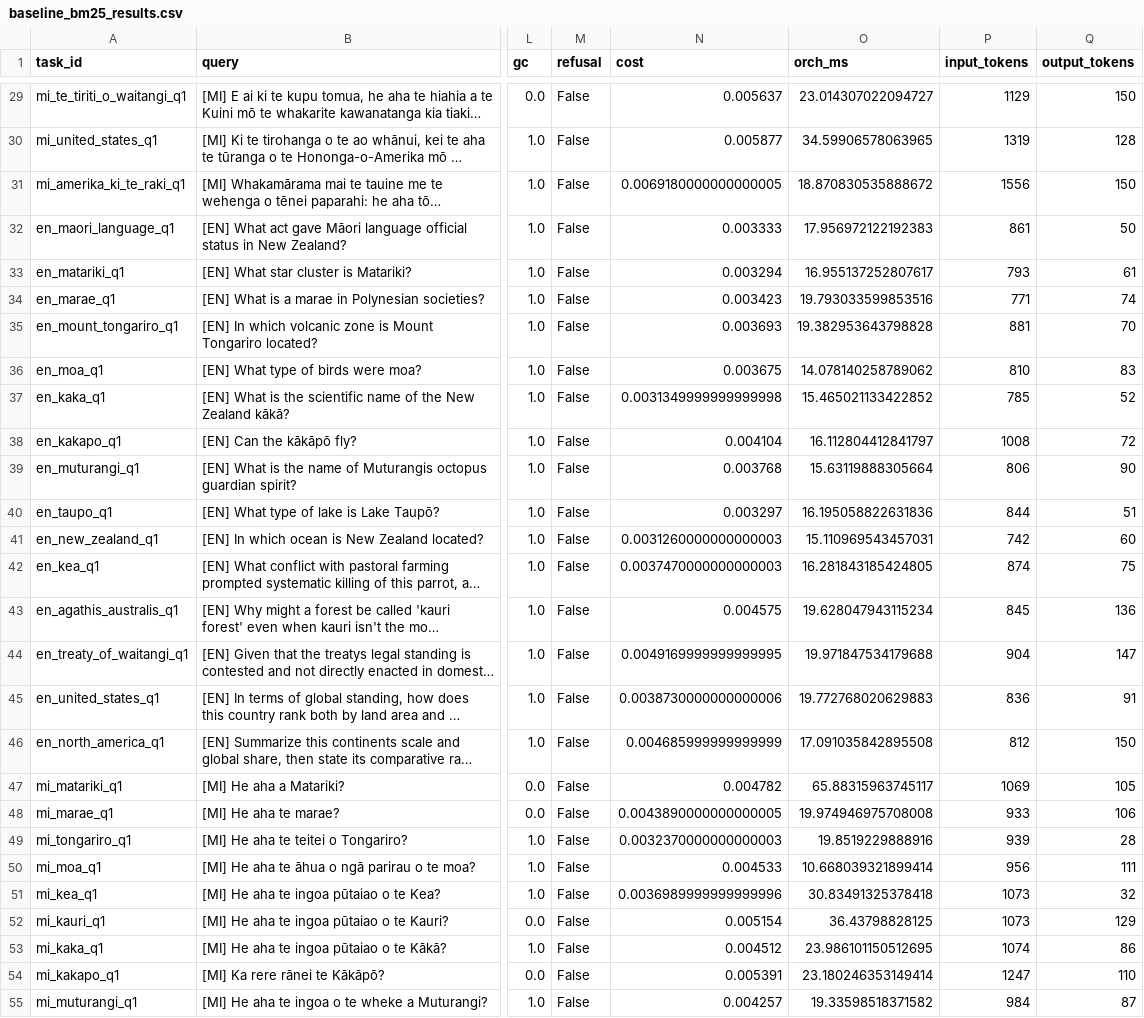
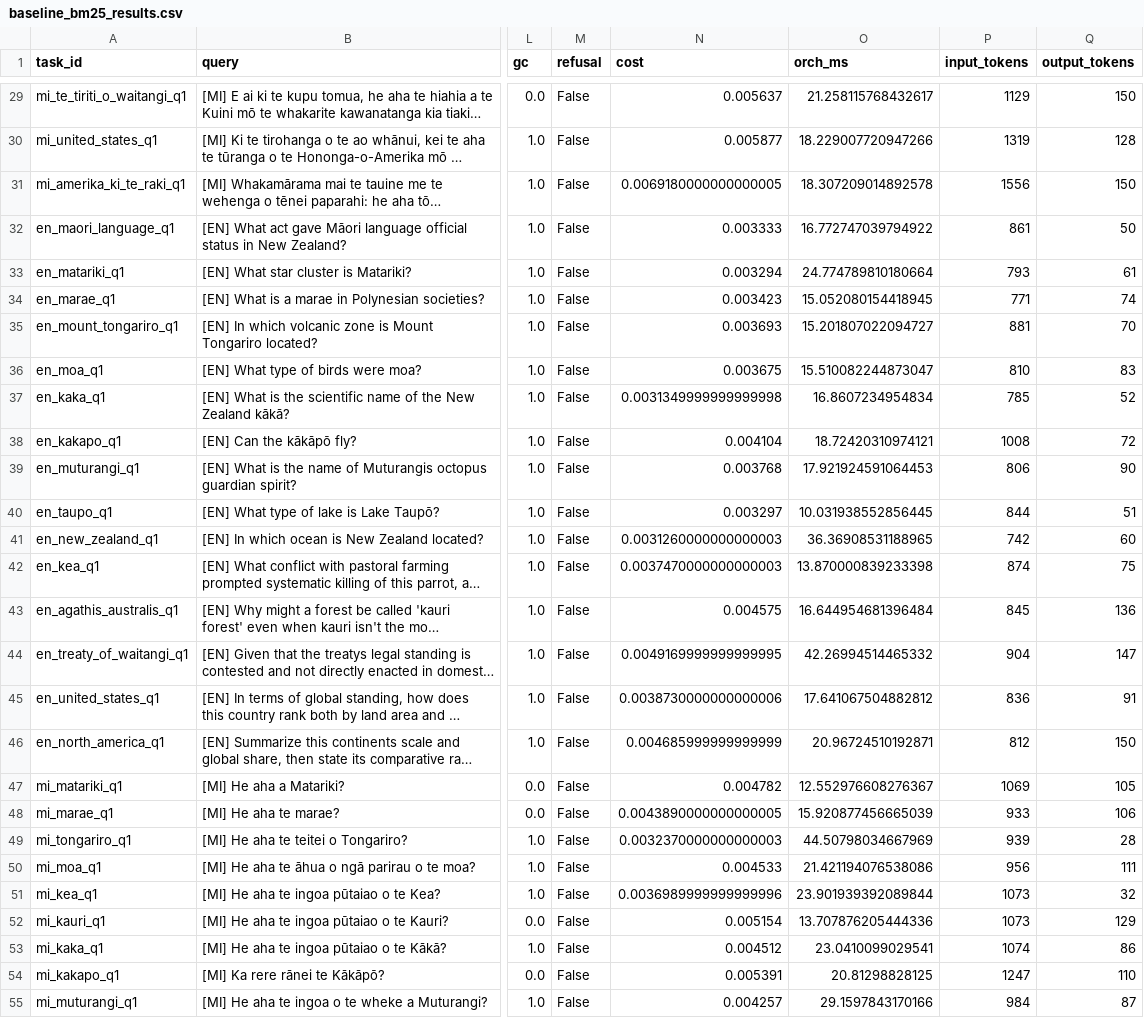
Before and after one commit to alexkzw/kaitiaki-planner, a CSV file: outputs/baseline_bm25_results.csv, drawn as a sheet; only a part is shown, gaps mark what is left out; long unchanged cells end in …; the diff covers the shown part only; the diff names each change by its address in the sheet, - before the commit and + after, or states it on an @@ line.

```diff
--- a/outputs/baseline_bm25_results.csv
+++ b/outputs/baseline_bm25_results.csv
-O29 (orch_ms): 23.014307022094727
+O29 (orch_ms): 21.258115768432617
-O30 (orch_ms): 34.59906578063965
+O30 (orch_ms): 18.229007720947266
-O31 (orch_ms): 18.870830535888672
+O31 (orch_ms): 18.307209014892578
-O32 (orch_ms): 17.956972122192383
+O32 (orch_ms): 16.772747039794922
-O33 (orch_ms): 16.955137252807617
+O33 (orch_ms): 24.774789810180664
-O34 (orch_ms): 19.793033599853516
+O34 (orch_ms): 15.052080154418945
-O35 (orch_ms): 19.382953643798828
+O35 (orch_ms): 15.201807022094727
-O36 (orch_ms): 14.078140258789062
+O36 (orch_ms): 15.510082244873047
-O37 (orch_ms): 15.465021133422852
+O37 (orch_ms): 16.8607234954834
-O38 (orch_ms): 16.112804412841797
+O38 (orch_ms): 18.72420310974121
-O39 (orch_ms): 15.63119888305664
+O39 (orch_ms): 17.921924591064453
-O40 (orch_ms): 16.195058822631836
+O40 (orch_ms): 10.031938552856445
-O41 (orch_ms): 15.110969543457031
+O41 (orch_ms): 36.36908531188965
-O42 (orch_ms): 16.281843185424805
+O42 (orch_ms): 13.870000839233398
-O43 (orch_ms): 19.628047943115234
+O43 (orch_ms): 16.644954681396484
-O44 (orch_ms): 19.971847534179688
+O44 (orch_ms): 42.26994514465332
-O45 (orch_ms): 19.772768020629883
+O45 (orch_ms): 17.641067504882812
-O46 (orch_ms): 17.091035842895508
+O46 (orch_ms): 20.96724510192871
-O47 (orch_ms): 65.88315963745117
+O47 (orch_ms): 12.552976608276367
-O48 (orch_ms): 19.974946975708008
+O48 (orch_ms): 15.920877456665039
-O49 (orch_ms): 19.8519229888916
+O49 (orch_ms): 44.50798034667969
-O50 (orch_ms): 10.668039321899414
+O50 (orch_ms): 21.421194076538086
-O51 (orch_ms): 30.83491325378418
+O51 (orch_ms): 23.901939392089844
-O52 (orch_ms): 36.43798828125
+O52 (orch_ms): 13.707876205444336
-O53 (orch_ms): 23.986101150512695
+O53 (orch_ms): 23.0410099029541
-O54 (orch_ms): 23.180246353149414
+O54 (orch_ms): 20.81298828125
-O55 (orch_ms): 19.33598518371582
+O55 (orch_ms): 29.1597843170166
```
Also changed, not shown: 63 edited cells elsewhere in this file, outputs/confidence_intervals.csv, outputs/query_level_improvements.csv, 12 other files.
